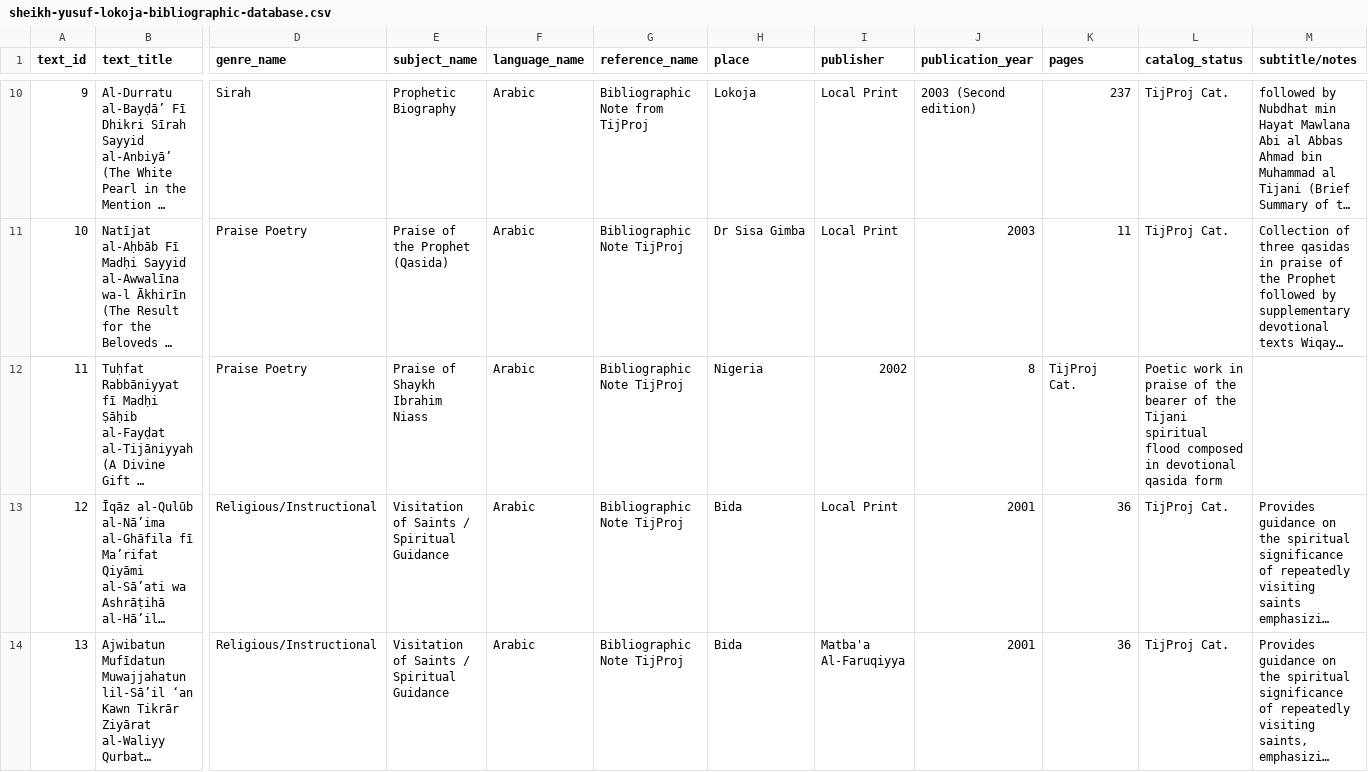
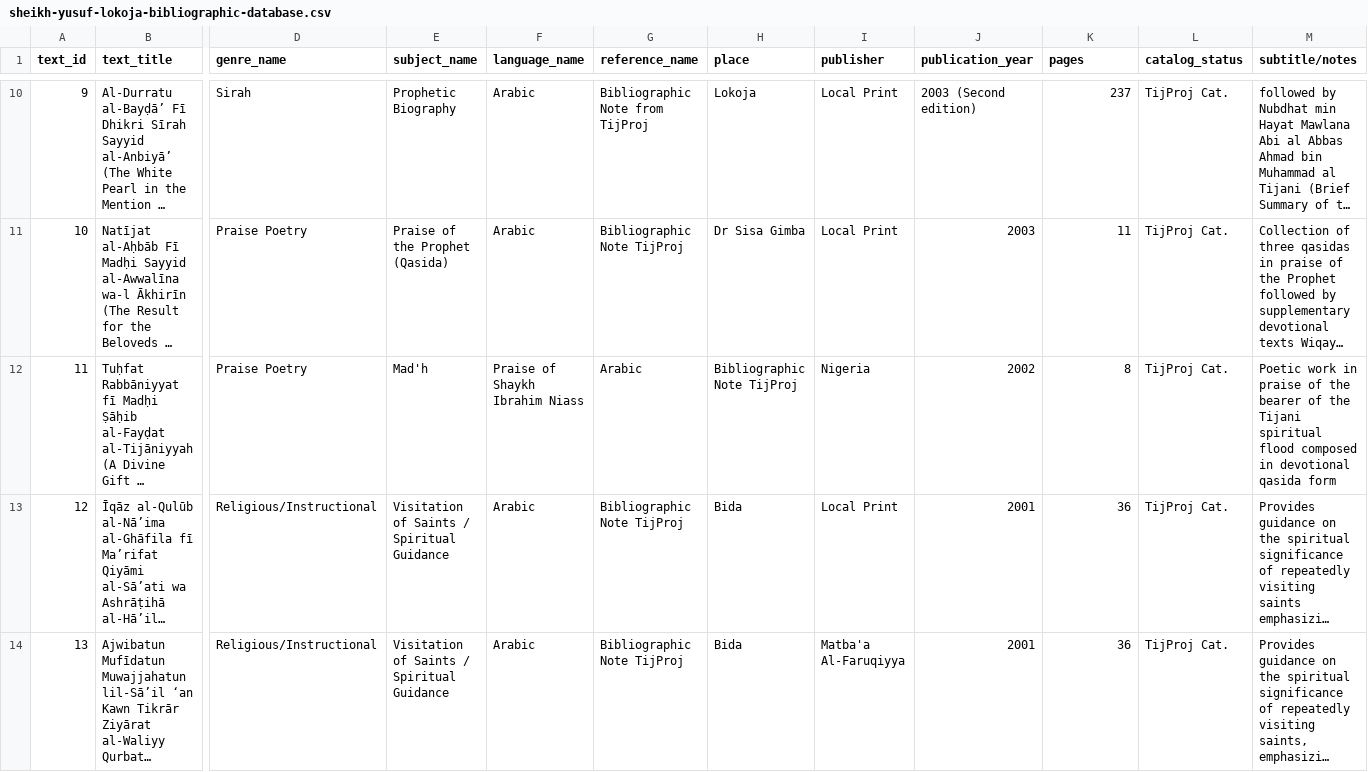
Before and after one commit to SmileBakGlobal/sheikh-yusuf-lokoja-bibliographic-database, a CSV file: sheikh-yusuf-lokoja-bibliographic-database.csv, drawn as a sheet; only a part is shown, gaps mark what is left out; long unchanged cells end in …; the diff names each change by its address in the sheet, - before the commit and + after, or states it on an @@ line.

Commit message:
Update sheikh-yusuf-lokoja-bibliographic-database.csv

```diff
--- a/sheikh-yusuf-lokoja-bibliographic-database.csv
+++ b/sheikh-yusuf-lokoja-bibliographic-database.csv
-E12 (subject_name): Praise of Shaykh Ibrahim Niass
+E12 (subject_name): Mad'h
-F12 (language_name): Arabic
+F12 (language_name): Praise of Shaykh Ibrahim Niass
-G12 (reference_name): Bibliographic Note TijProj
+G12 (reference_name): Arabic
-H12 (place): Nigeria
+H12 (place): Bibliographic Note TijProj
-I12 (publisher): 2002
+I12 (publisher): Nigeria
-J12 (publication_year): 8
+J12 (publication_year): 2002
-K12 (pages): TijProj Cat.
+K12 (pages): 8
-L12 (catalog_status): Poetic work in praise of the bearer of the Tijani spiritual flood composed in devotional qasida form
+L12 (catalog_status): TijProj Cat.
-M12 (subtitle/notes): (empty)
+M12 (subtitle/notes): Poetic work in praise of the bearer of the Tijani spiritual flood composed in devotional qasida form
```
